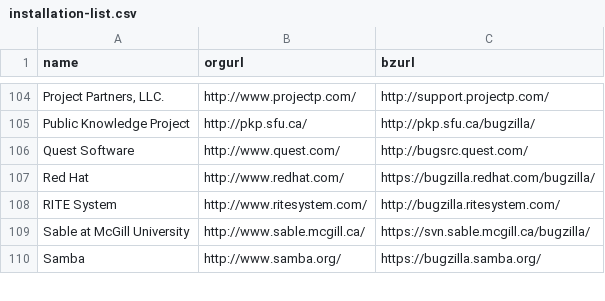
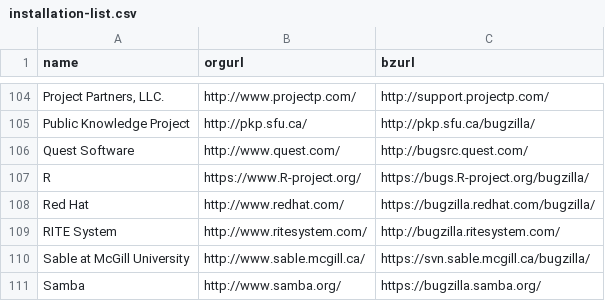
Before and after one commit to bugzilla/bugzilla.github.io, a CSV file: _data/installation-list.csv, drawn as a sheet; only a part is shown, gaps mark what is left out.

Commit message:
Add R-Project to installation list
submitted by Sebastian Meyer

```diff
--- a/_data/installation-list.csv
+++ b/_data/installation-list.csv
@@ -106,2 +106,3 @@
 "Quest Software","http://www.quest.com/","http://bugsrc.quest.com/"
+"R","https://www.R-project.org/","https://bugs.R-project.org/bugzilla/"
 "Red Hat","http://www.redhat.com/","https://bugzilla.redhat.com/bugzilla/"
```
